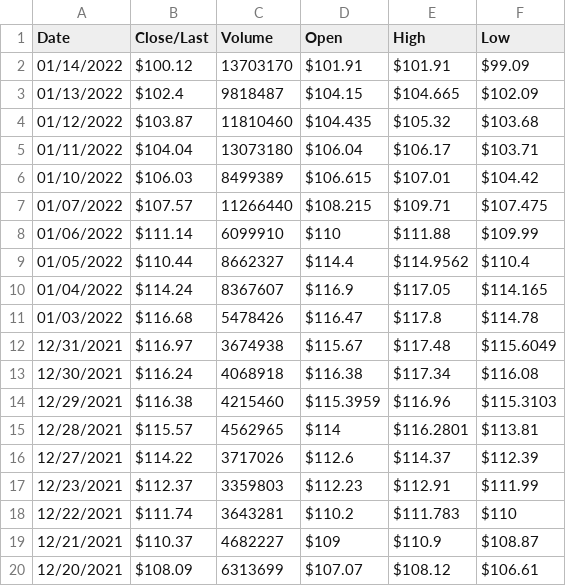
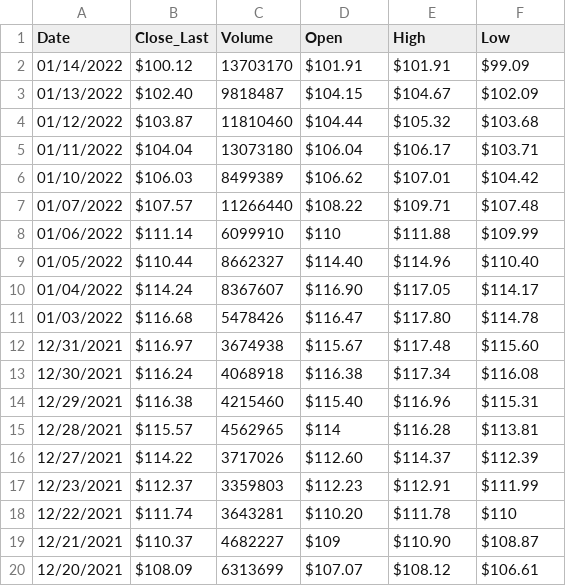
Before and after one commit to skywind2002/RandomProcess-GPR, a CSV file: data/1M.csv, drawn as a sheet; the diff names each change by its address in the sheet, - before the commit and + after, or states it on an @@ line.

```diff
--- a/data/1M.csv
+++ b/data/1M.csv
-B1: Close/Last
+B1: Close_Last
-B3 (Close_Last): $102.4
+B3 (Close_Last): $102.40
-E3 (High): $104.665
+E3 (High): $104.67
-D4 (Open): $104.435
+D4 (Open): $104.44
-D6 (Open): $106.615
+D6 (Open): $106.62
-D7 (Open): $108.215
+D7 (Open): $108.22
-F7 (Low): $107.475
+F7 (Low): $107.48
-D9 (Open): $114.4
+D9 (Open): $114.40
-E9 (High): $114.9562
+E9 (High): $114.96
-F9 (Low): $110.4
+F9 (Low): $110.40
-D10 (Open): $116.9
+D10 (Open): $116.90
-F10 (Low): $114.165
+F10 (Low): $114.17
-E11 (High): $117.8
+E11 (High): $117.80
-F12 (Low): $115.6049
+F12 (Low): $115.60
-D14 (Open): $115.3959
+D14 (Open): $115.40
-F14 (Low): $115.3103
+F14 (Low): $115.31
-E15 (High): $116.2801
+E15 (High): $116.28
-D16 (Open): $112.6
+D16 (Open): $112.60
-D18 (Open): $110.2
+D18 (Open): $110.20
-E18 (High): $111.783
+E18 (High): $111.78
-E19 (High): $110.9
+E19 (High): $110.90
```
Also changed, not shown: data/1Y.csv, 1 other file.
